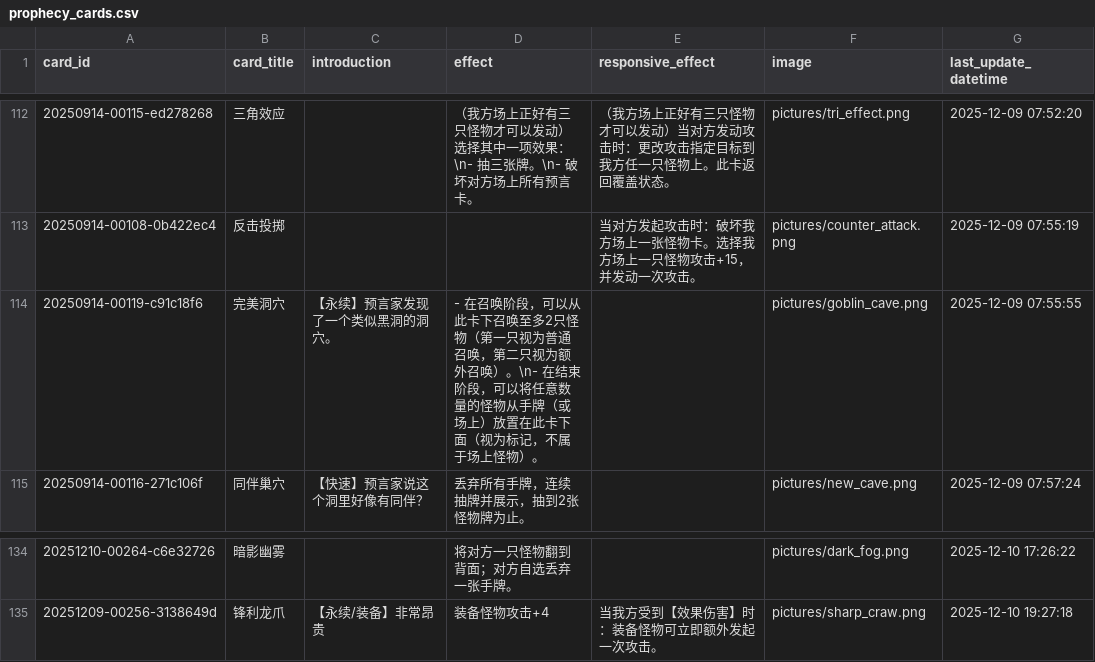
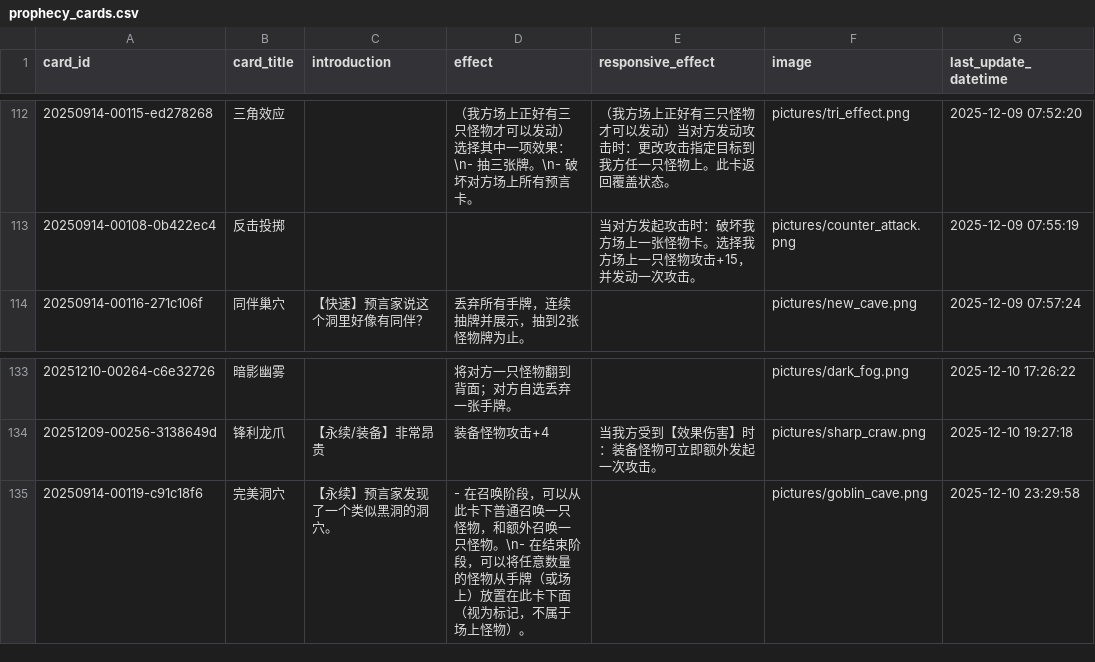
Before and after one commit to Apollo1840/BoardGame, a CSV file: GemuLand/prophecy_cards.csv, drawn as a sheet; only a part is shown, gaps mark what is left out; removed rows and columns are numbered as before the commit, all else as after; the diff names each change by its address in the sheet, - before the commit and + after, or states it on an @@ line.

```diff
--- a/GemuLand/prophecy_cards.csv
+++ b/GemuLand/prophecy_cards.csv
-row 114: 20250914-00119-c91c18f6 | 完美洞穴 | 【永续】预言家发现了一个类似黑洞的洞穴。 | - 在召唤阶段，可以从此卡下召唤至多2只怪物（第一只视为普通召唤，第二只视为额外召唤）。\n- 在结束阶段，可以将任意数量的怪物从手牌（或场上）放置在此卡下面（视为标记，不属于场上怪物）。 |  | pictures/goblin_cave.png | 2025-12-09 07:55:55
+row 135: 20250914-00119-c91c18f6 | 完美洞穴 | 【永续】预言家发现了一个类似黑洞的洞穴。 | - 在召唤阶段，可以从此卡下普通召唤一只怪物，和额外召唤一只怪物。\n- 在结束阶段，可以将任意数量的怪物从手牌（或场上）放置在此卡下面（视为标记，不属于场上怪物）。 |  | pictures/goblin_cave.png | 2025-12-10 23:29:58
```
Also changed, not shown: GemuLand/monster_cards_en.csv.
